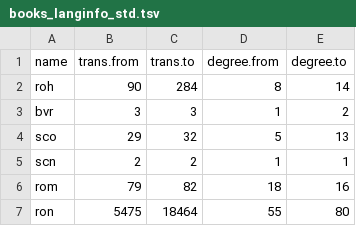
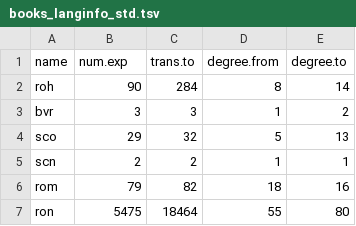
Before and after one commit to CenterForCollectiveLearning/Global-language-network, a TSV file: mapping_results/2013-03-10_paper/standard/translations/books_langinfo_std.tsv, drawn as a sheet; only a part is shown.

```diff
--- a/mapping_results/2013-03-10_paper/standard/translations/books_langinfo_std.tsv
+++ b/mapping_results/2013-03-10_paper/standard/translations/books_langinfo_std.tsv
@@ -1,2 +1,2 @@
-name	trans.from	trans.to	degree.from	degree.to
+name	num.exp	trans.to	degree.from	degree.to
 roh	90	284	8	14
```
Also changed, not shown: mapping_results/2013-03-10_paper/standard/twitter/twitter_langinfo_std.tsv, mapping_results/2013-03-10_paper/standard/wikipedia/wikipedia_langinfo_std.tsv.
